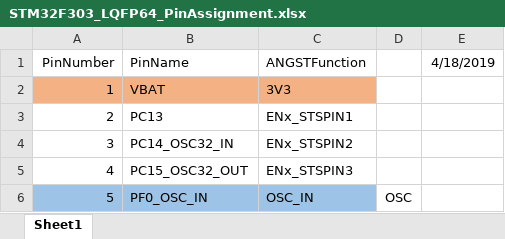
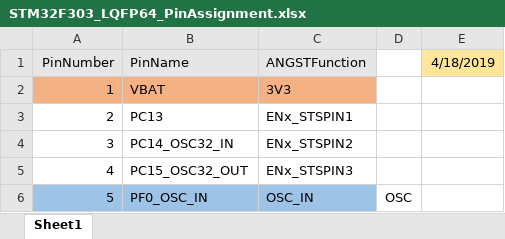
Before and after one commit to electrodonkey/angst, an Excel workbook: hardware/docs/STM32F303_LQFP64_PinAssignment.xlsx, sheet Sheet1, drawn as a sheet; only a part is shown; values as stored, in another font and other column widths than the file's, no borders; charts and pictures not drawn; the diff names each change by its address in the sheet, - before the commit and + after, or states it on an @@ line.

```diff
--- a/hardware/docs/STM32F303_LQFP64_PinAssignment.xlsx (sheet Sheet1)
+++ b/hardware/docs/STM32F303_LQFP64_PinAssignment.xlsx (sheet Sheet1)
-A1:C1 fill: none
+A1:C1 fill: #E7E6E6
-E1 fill: none
+E1 fill: #FFE699
```
Also changed, not shown: charts or pictures, 1 other file.
